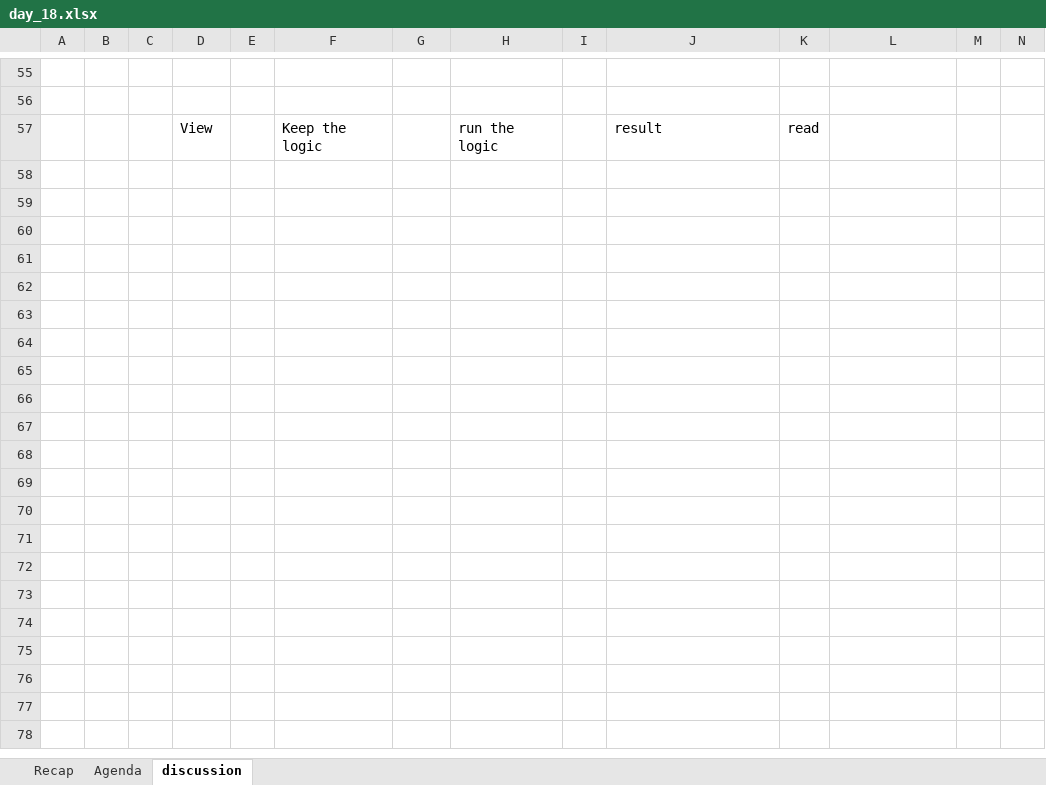
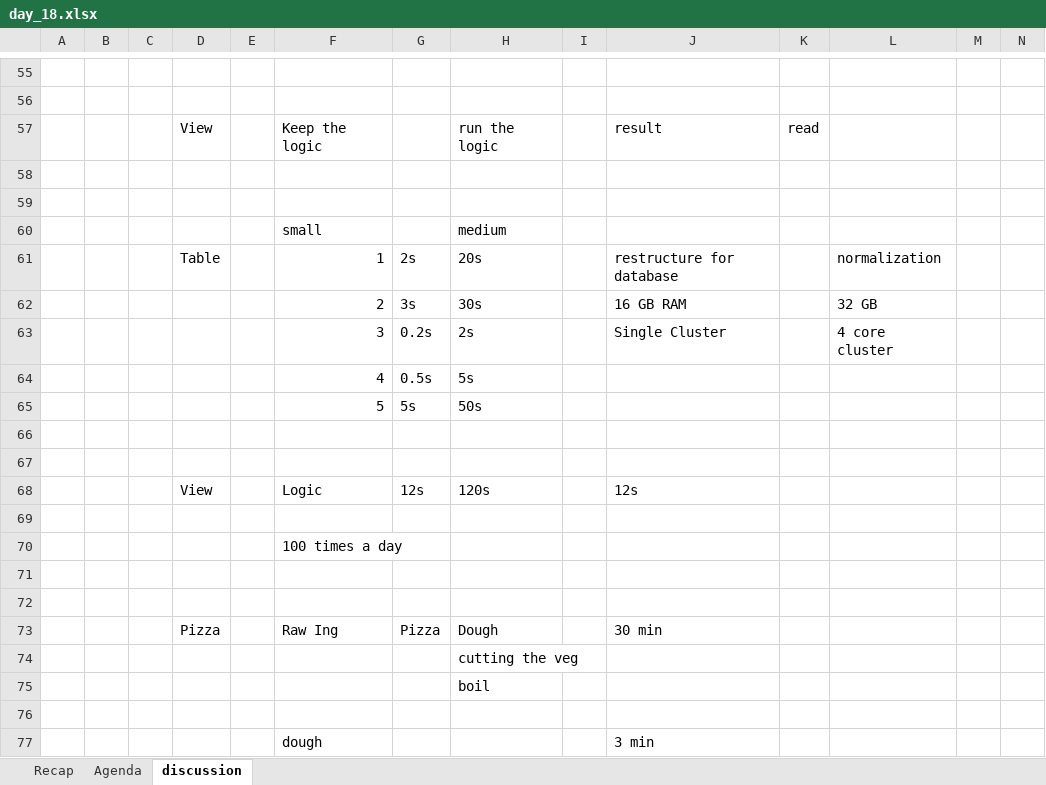
Before and after one commit to Venkatesh-3304/acciojob-sql, an Excel workbook: batches/22/day_18/day_18.xlsx, sheet discussion, drawn as a sheet; only a part is shown, gaps mark what is left out; values as stored, in another font and other column widths than the file's, no borders; charts and pictures not drawn; the diff covers the shown part only; the diff names each change by its address in the sheet, - before the commit and + after, or states it on an @@ line.

```diff
--- a/batches/22/day_18/day_18.xlsx (sheet discussion)
+++ b/batches/22/day_18/day_18.xlsx (sheet discussion)
+row 58: (empty)
+row 59: (empty)
+row 60:  |  |  |  |  | small |  | medium
+row 61:  |  |  | Table |  | 1 | 2s | 20s |  | restructure for database |  | normalization
+row 62:  |  |  |  |  | 2 | 3s | 30s |  | 16 GB RAM |  | 32 GB
+row 63:  |  |  |  |  | 3 | 0.2s | 2s |  | Single Cluster |  | 4 core cluster
+row 64:  |  |  |  |  | 4 | 0.5s | 5s
+row 65:  |  |  |  |  | 5 | 5s | 50s
+row 66: (empty)
+row 67: (empty)
+row 68:  |  |  | View |  | Logic | 12s | 120s |  | 12s
+row 69: (empty)
+row 70:  |  |  |  |  | 100 times a day
+row 71: (empty)
+row 72: (empty)
+row 73:  |  |  | Pizza |  | Raw Ing | Pizza | Dough |  | 30 min
+row 74:  |  |  |  |  |  |  | cutting the veg
+row 75:  |  |  |  |  |  |  | boil
+row 76: (empty)
+row 77:  |  |  |  |  | dough |  |  |  | 3 min
```
Also changed, not shown: 54 added rows elsewhere in this sheet, charts or pictures, 3 other files.
